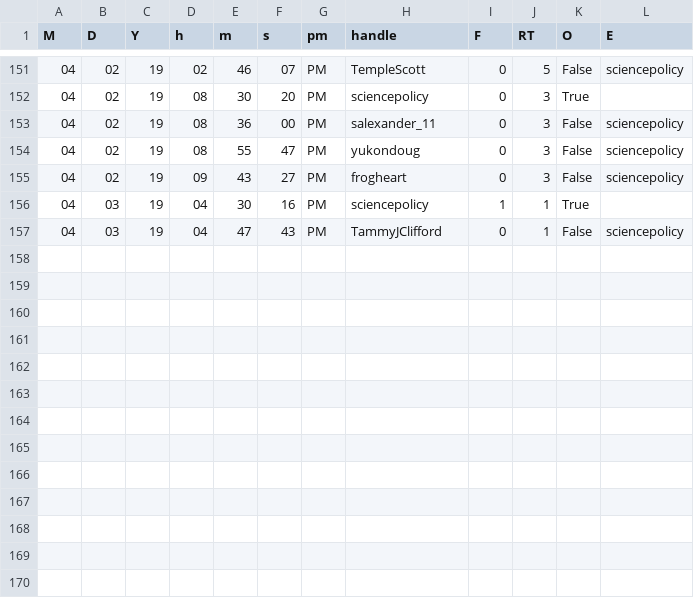
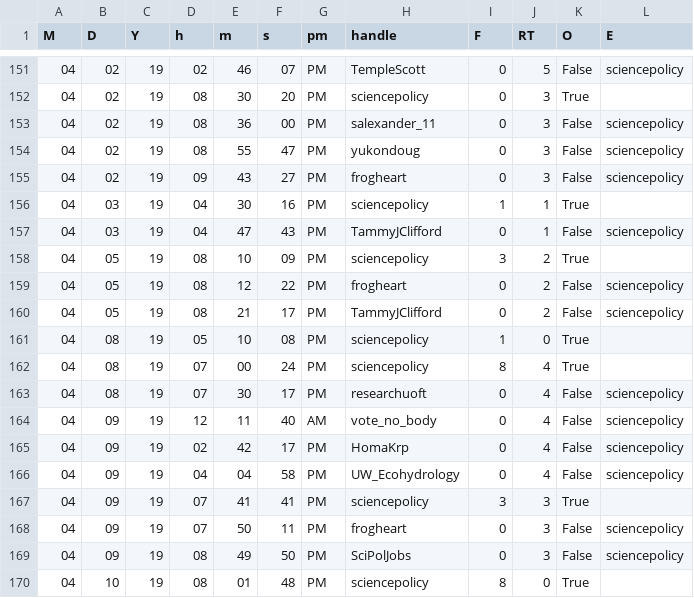
Before and after one commit to aaronjmaxwell/CSPC, a CSV file: data/hashtag.csv, drawn as a sheet; only a part is shown, gaps mark what is left out; the diff names each change by its address in the sheet, - before the commit and + after, or states it on an @@ line.

```diff
--- a/data/hashtag.csv
+++ b/data/hashtag.csv
+row 158: 04 | 05 | 19 | 08 | 10 | 09 | PM | sciencepolicy | 3 | 2 | True
+row 159: 04 | 05 | 19 | 08 | 12 | 22 | PM | frogheart | 0 | 2 | False | sciencepolicy
+row 160: 04 | 05 | 19 | 08 | 21 | 17 | PM | TammyJClifford | 0 | 2 | False | sciencepolicy
+row 161: 04 | 08 | 19 | 05 | 10 | 08 | PM | sciencepolicy | 1 | 0 | True
+row 162: 04 | 08 | 19 | 07 | 00 | 24 | PM | sciencepolicy | 8 | 4 | True
+row 163: 04 | 08 | 19 | 07 | 30 | 17 | PM | researchuoft | 0 | 4 | False | sciencepolicy
+row 164: 04 | 09 | 19 | 12 | 11 | 40 | AM | vote_no_body | 0 | 4 | False | sciencepolicy
+row 165: 04 | 09 | 19 | 02 | 42 | 17 | PM | HomaKrp | 0 | 4 | False | sciencepolicy
+row 166: 04 | 09 | 19 | 04 | 04 | 58 | PM | UW_Ecohydrology | 0 | 4 | False | sciencepolicy
+row 167: 04 | 09 | 19 | 07 | 41 | 41 | PM | sciencepolicy | 3 | 3 | True
+row 168: 04 | 09 | 19 | 07 | 50 | 11 | PM | frogheart | 0 | 3 | False | sciencepolicy
+row 169: 04 | 09 | 19 | 08 | 49 | 50 | PM | SciPolJobs | 0 | 3 | False | sciencepolicy
+row 170: 04 | 10 | 19 | 08 | 01 | 48 | PM | sciencepolicy | 8 | 0 | True
```
Also changed, not shown: data/activity.csv, 1 other file.
